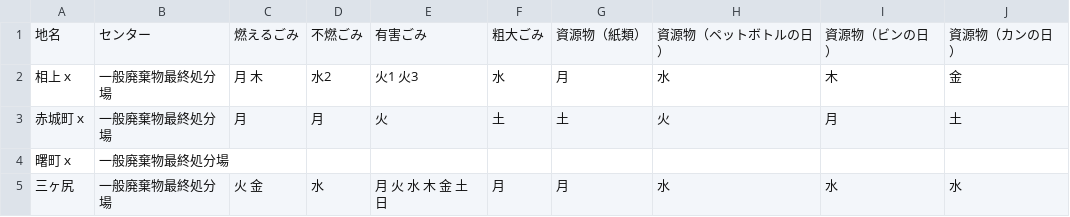
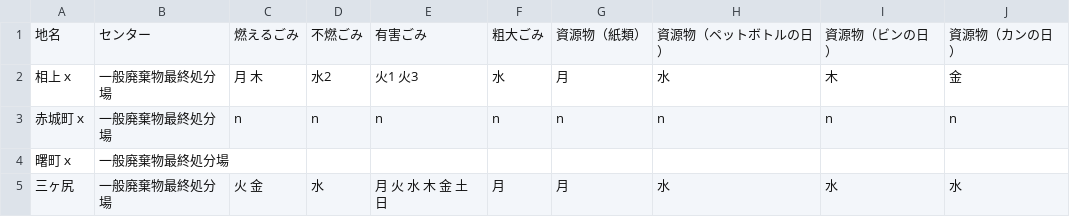
Before and after one commit to codeforkanazawa-org/5374, a CSV file: data/area_days.csv, drawn as a sheet.

Commit message:
Update area_days.csv

```diff
--- a/data/area_days.csv
+++ b/data/area_days.csv
@@ -2,3 +2,3 @@
 相上ｘ,一般廃棄物最終処分場,月 木,水2,火1 火3,水,月,水,木,金
-赤城町ｘ,一般廃棄物最終処分場,月,月,火,土,土,火,月,土
+赤城町ｘ,一般廃棄物最終処分場,n,n,n,n,n,n,n,n
 曙町ｘ,一般廃棄物最終処分場,,,,,,,,
```
